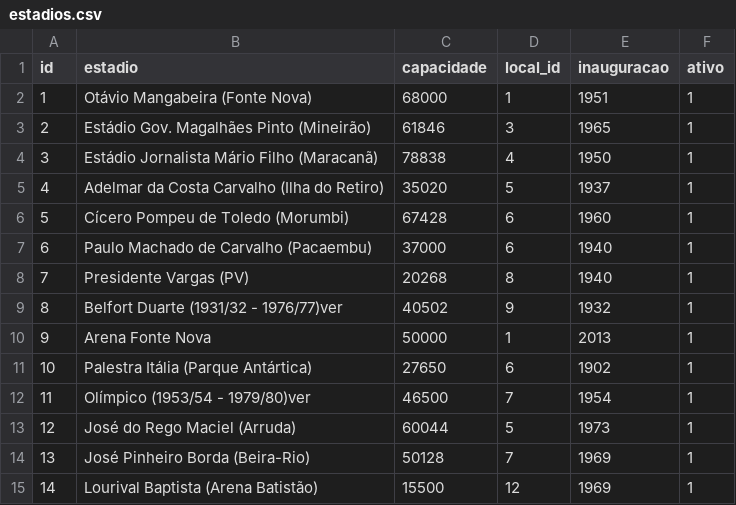
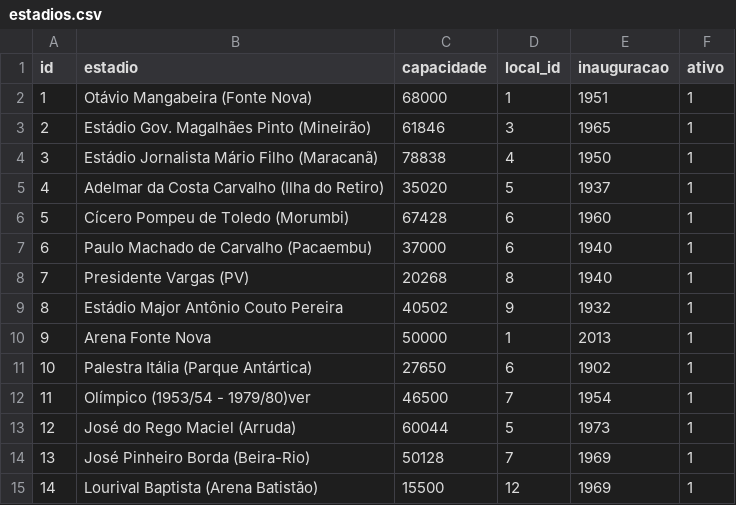
Before and after one commit to shinzatokazuya/kamusari, a CSV file: novo_bd1971_robusto/output_csvs/estadios.csv, drawn as a sheet; only a part is shown.

Commit message:
Sat, Mar 7, 2026, 3:39 PM -03:00

```diff
--- a/novo_bd1971_robusto/output_csvs/estadios.csv
+++ b/novo_bd1971_robusto/output_csvs/estadios.csv
@@ -8,3 +8,3 @@ id,estadio,capacidade,local_id,inauguracao,ativo
 7,Presidente Vargas (PV),20268,8,1940,1
-8,Belfort Duarte (1931/32 - 1976/77)ver,40502,9,1932,1
+8,Estádio Major Antônio Couto Pereira,40502,9,1932,1
 9,Arena Fonte Nova,50000,1,2013,1
```
